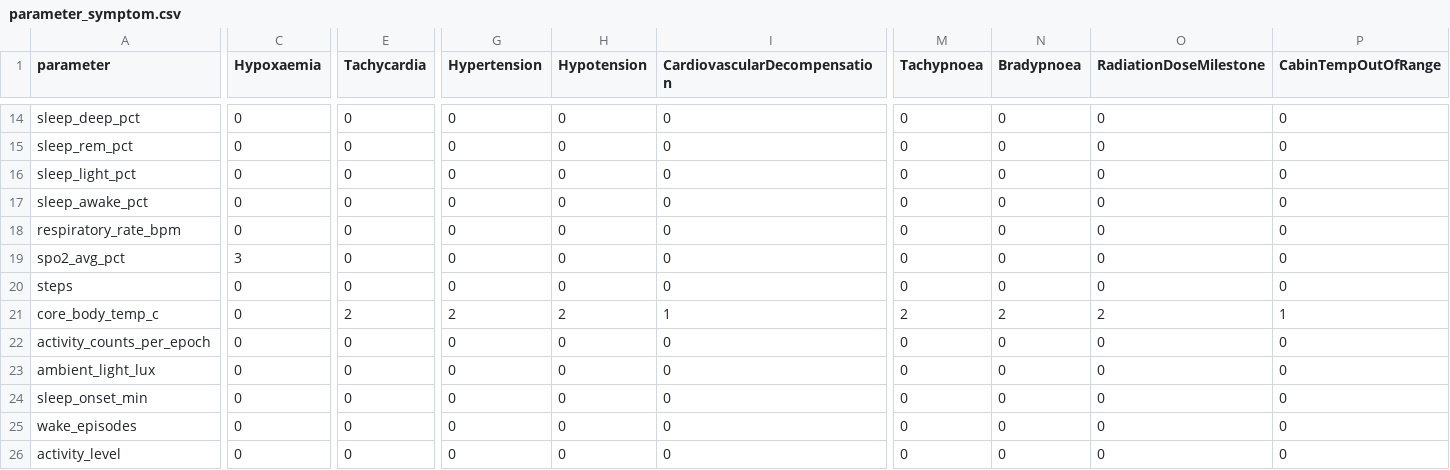
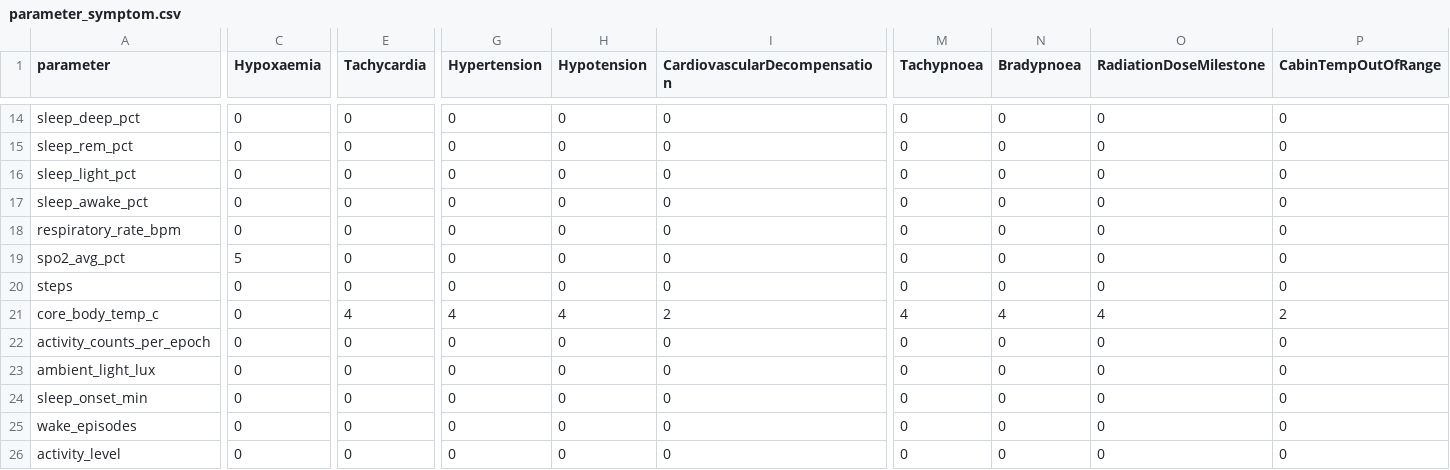
Before and after one commit to toma-kazuki/HMU, a CSV file: data/knowledge/parameter_symptom.csv, drawn as a sheet; only a part is shown, gaps mark what is left out; the diff covers the shown part only; the diff names each change by its address in the sheet, - before the commit and + after, or states it on an @@ line.

```diff
--- a/data/knowledge/parameter_symptom.csv
+++ b/data/knowledge/parameter_symptom.csv
-C19 (Hypoxaemia): 3
+C19 (Hypoxaemia): 5
-E21 (Tachycardia): 2
+E21 (Tachycardia): 4
-G21 (Hypertension): 2
+G21 (Hypertension): 4
-H21 (Hypotension): 2
+H21 (Hypotension): 4
-I21 (CardiovascularDecompensation): 1
+I21 (CardiovascularDecompensation): 2
-M21 (Tachypnoea): 2
+M21 (Tachypnoea): 4
-N21 (Bradypnoea): 2
+N21 (Bradypnoea): 4
-O21 (RadiationDoseMilestone): 2
+O21 (RadiationDoseMilestone): 4
-P21 (CabinTempOutOfRange): 1
+P21 (CabinTempOutOfRange): 2
```
Also changed, not shown: 61 edited cells elsewhere in this file.
